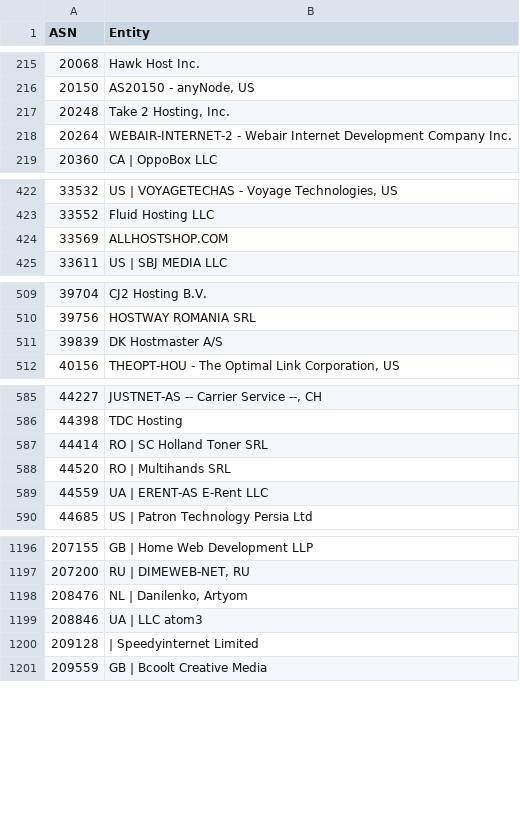
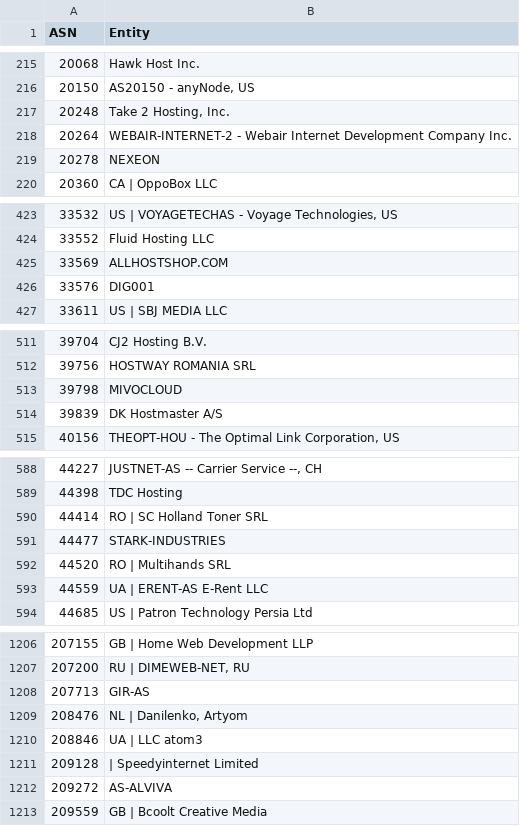
Before and after one commit to brianhama/bad-asn-list, a CSV file: bad-asn-list.csv, drawn as a sheet; only a part is shown, gaps mark what is left out; the diff covers the shown part only.

```diff
--- a/bad-asn-list.csv
+++ b/bad-asn-list.csv
@@ -218,2 +218,3 @@ ASN,Entity
 20264,"WEBAIR-INTERNET-2 - Webair Internet Development Company Inc."
+20278,"NEXEON"
 20360,"CA | OppoBox LLC"
@@ -424,2 +425,3 @@ ASN,Entity
 33569,"ALLHOSTSHOP.COM"
+33576,"DIG001"
 33611,"US | SBJ MEDIA LLC"
@@ -510,2 +512,3 @@ ASN,Entity
 39756,"HOSTWAY ROMANIA SRL"
+39798,"MIVOCLOUD"
 39839,"DK Hostmaster A/S"
@@ -587,2 +590,3 @@ ASN,Entity
 44414,"RO | SC Holland Toner SRL"
+44477,"STARK-INDUSTRIES"
 44520,"RO | Multihands SRL"
@@ -1197,2 +1207,3 @@ ASN,Entity
 207200,"RU | DIMEWEB-NET, RU"
+207713,"GIR-AS"
 208476,"NL | Danilenko, Artyom"
@@ -1200,2 +1211,3 @@ ASN,Entity
 209128," | Speedyinternet Limited"
+209272,"AS-ALVIVA"
 209559,"GB | Bcoolt Creative Media"
```
Also changed, not shown: 7 added rows elsewhere in this file, 1 other file.
